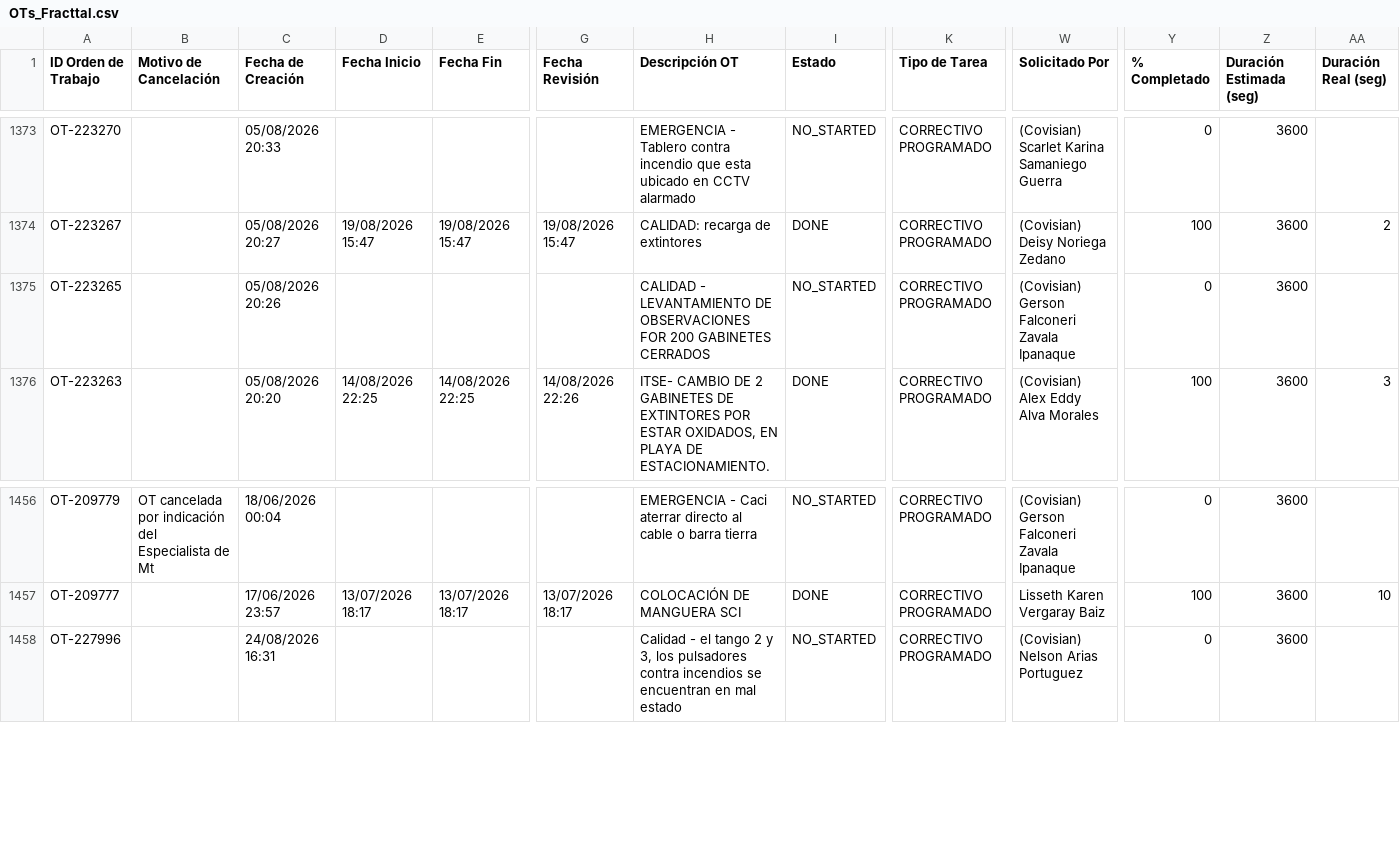
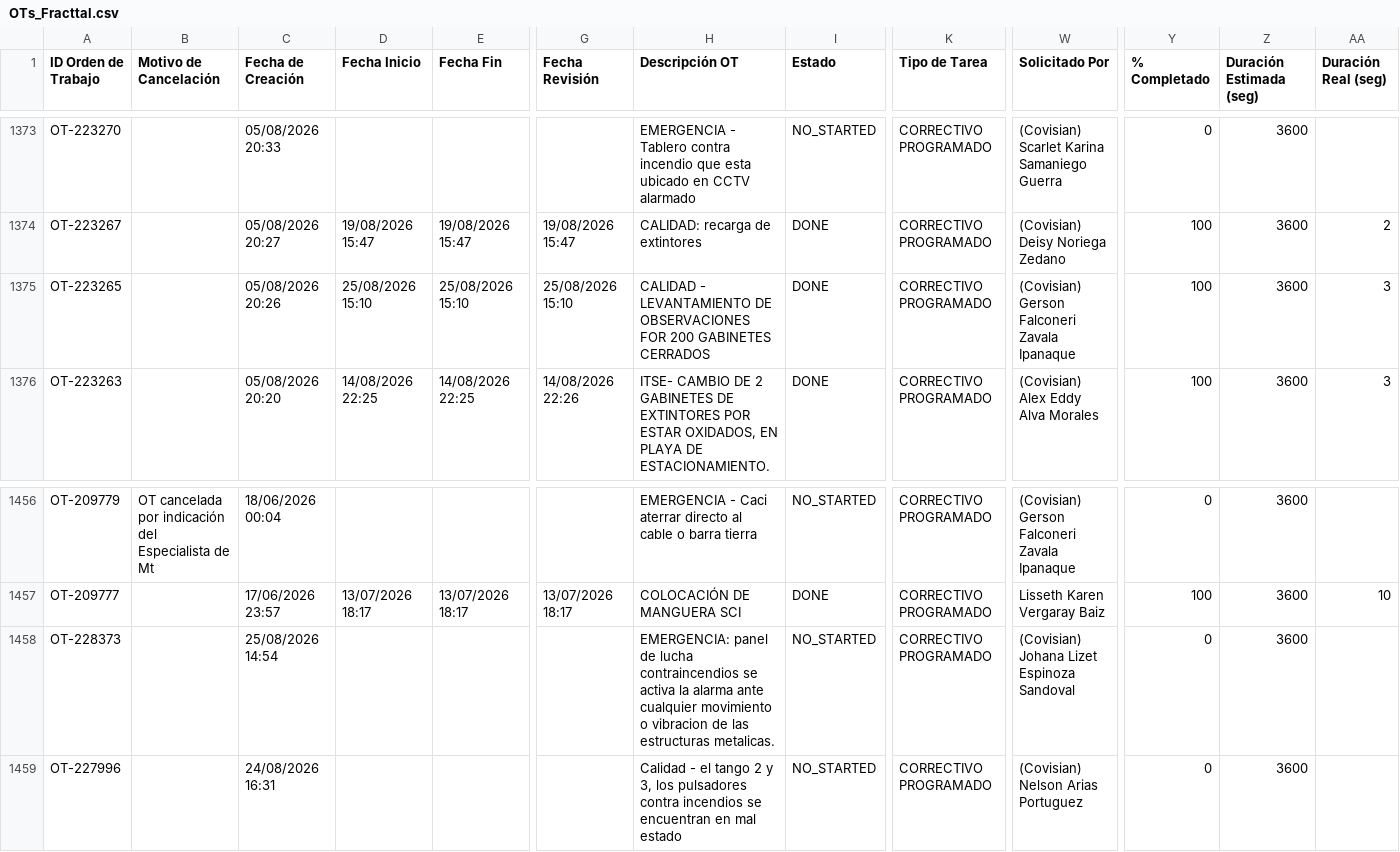
Before and after one commit to Andres-St1/fracttal-ots, a CSV file: OTs_Fracttal.csv, drawn as a sheet; only a part is shown, gaps mark what is left out; rows hold the shown columns only; the diff names each change by its address in the sheet, - before the commit and + after, or states it on an @@ line.

```diff
--- a/OTs_Fracttal.csv
+++ b/OTs_Fracttal.csv
-D1375 (Fecha Inicio): (empty)
+D1375 (Fecha Inicio): 25/08/2026 15:10
-E1375 (Fecha Fin): (empty)
+E1375 (Fecha Fin): 25/08/2026 15:10
-G1375 (Fecha Revisión): (empty)
+G1375 (Fecha Revisión): 25/08/2026 15:10
-I1375 (Estado): NO_STARTED
+I1375 (Estado): DONE
-Y1375 (% Completado): 0
+Y1375 (% Completado): 100
-AA1375 (Duración Real (seg)): (empty)
+AA1375 (Duración Real (seg)): 3
+row 1458: OT-228373 |  | 25/08/2026 14:54 |  |  |  | EMERGENCIA: panel de lucha contraincendios se activa la alarma ante cualquier movimiento o vibracion de las estructuras metalicas. | NO_STARTED | CORRECTIVO PROGRAMADO | (Covisian) Johana Lizet Espinoza Sandoval | 0 | 3600
```
